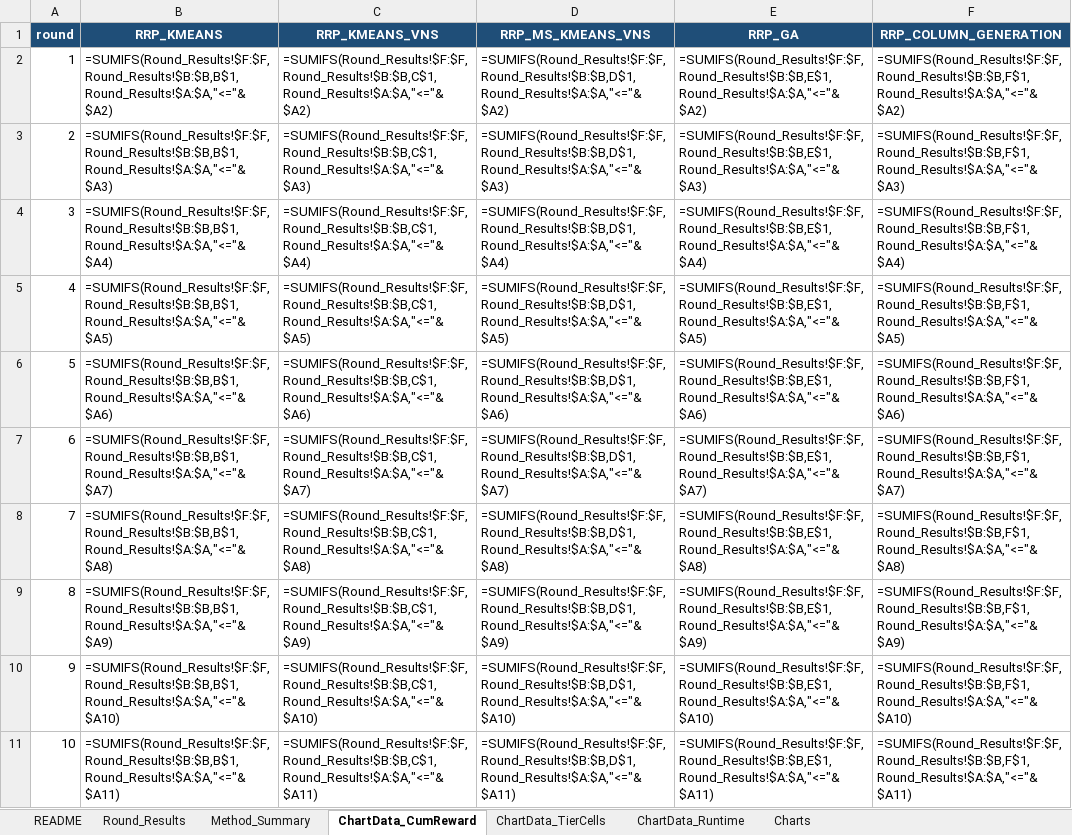
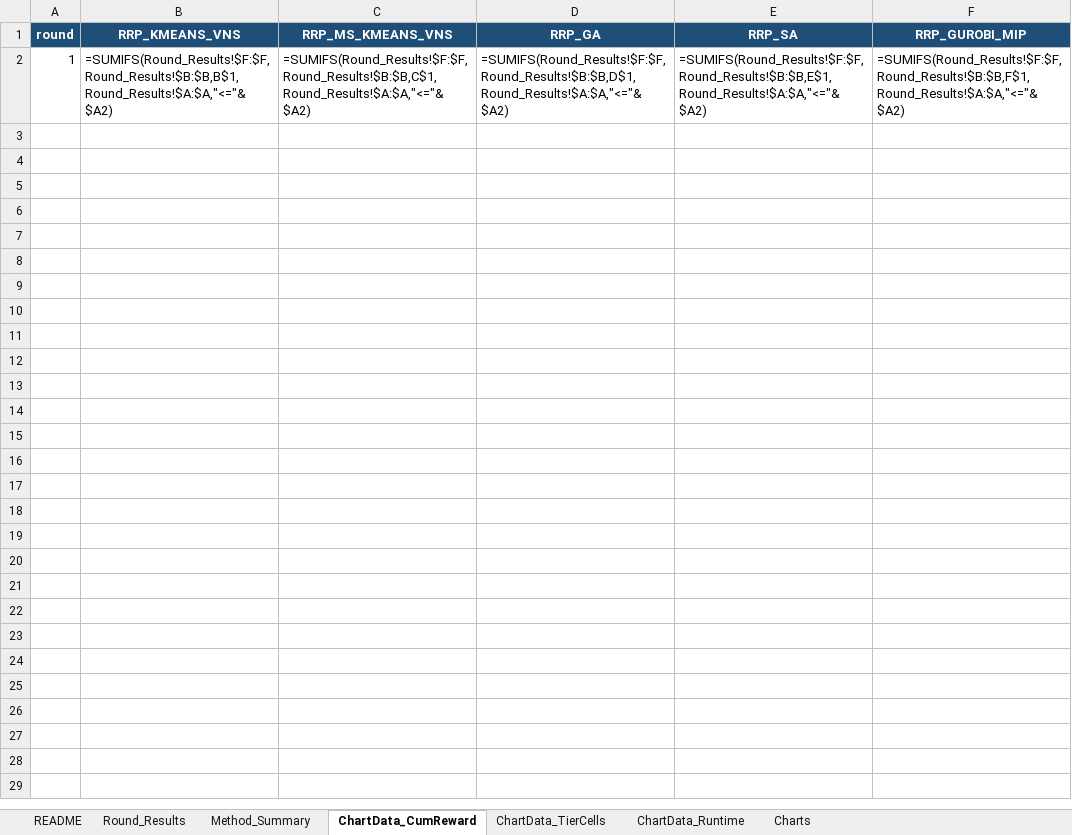
Before and after one commit to KairanJin/Capacity-Constrained-Battery-Repurposing-Problem-with-Piece-wise-Value-Function, an Excel workbook: rrp_multi_round_output.xlsx, sheet ChartData_CumReward, drawn as a sheet; values as stored, in another font and other column widths than the file's, no borders; formulas without a stored value are shown as written; removed rows and columns are numbered as before the commit, all else as after; the diff names each change by its address in the sheet, - before the commit and + after, or states it on an @@ line.

```diff
--- a/rrp_multi_round_output.xlsx (sheet ChartData_CumReward)
+++ b/rrp_multi_round_output.xlsx (sheet ChartData_CumReward)
-column B (RRP_KMEANS), row 2: =SUMIFS(Round_Results!$F:$F,Round_Results!$B:$B,B$1,Round_Results!$A:$A,"<="&$A2)
+column E (RRP_SA), row 2: =SUMIFS(Round_Results!$F:$F,Round_Results!$B:$B,E$1,Round_Results!$A:$A,"<="&$A2)
-F1: RRP_COLUMN_GENERATION
+F1: RRP_GUROBI_MIP
-B2 (RRP_KMEANS_VNS): =SUMIFS(Round_Results!$F:$F,Round_Results!$B:$B,C$1,Round_Results!$A:$A,"<="&$A2)
+B2 (RRP_KMEANS_VNS): =SUMIFS(Round_Results!$F:$F,Round_Results!$B:$B,B$1,Round_Results!$A:$A,"<="&$A2)
-C2 (RRP_MS_KMEANS_VNS): =SUMIFS(Round_Results!$F:$F,Round_Results!$B:$B,D$1,Round_Results!$A:$A,"<="&$A2)
+C2 (RRP_MS_KMEANS_VNS): =SUMIFS(Round_Results!$F:$F,Round_Results!$B:$B,C$1,Round_Results!$A:$A,"<="&$A2)
-D2 (RRP_GA): =SUMIFS(Round_Results!$F:$F,Round_Results!$B:$B,E$1,Round_Results!$A:$A,"<="&$A2)
+D2 (RRP_GA): =SUMIFS(Round_Results!$F:$F,Round_Results!$B:$B,D$1,Round_Results!$A:$A,"<="&$A2)
-row 3: 2 | =SUMIFS(Round_Results!$F:$F,Round_Results!$B:$B,B$1,Round_Results!$A:$A,"<="&$A3) | =SUMIFS(Round_Results!$F:$F,Round_Results!$B:$B,C$1,Round_Results!$A:$A,"<="&$A3) | =SUMIFS(Round_Results!$F:$F,Round_Results!$B:$B,D$1,Round_Results!$A:$A,"<="&$A3) | =SUMIFS(Round_Results!$F:$F,Round_Results!$B:$B,E$1,Round_Results!$A:$A,"<="&$A3) | =SUMIFS(Round_Results!$F:$F,Round_Results!$B:$B,F$1,Round_Results!$A:$A,"<="&$A3)
-row 4: 3 | =SUMIFS(Round_Results!$F:$F,Round_Results!$B:$B,B$1,Round_Results!$A:$A,"<="&$A4) | =SUMIFS(Round_Results!$F:$F,Round_Results!$B:$B,C$1,Round_Results!$A:$A,"<="&$A4) | =SUMIFS(Round_Results!$F:$F,Round_Results!$B:$B,D$1,Round_Results!$A:$A,"<="&$A4) | =SUMIFS(Round_Results!$F:$F,Round_Results!$B:$B,E$1,Round_Results!$A:$A,"<="&$A4) | =SUMIFS(Round_Results!$F:$F,Round_Results!$B:$B,F$1,Round_Results!$A:$A,"<="&$A4)
-row 5: 4 | =SUMIFS(Round_Results!$F:$F,Round_Results!$B:$B,B$1,Round_Results!$A:$A,"<="&$A5) | =SUMIFS(Round_Results!$F:$F,Round_Results!$B:$B,C$1,Round_Results!$A:$A,"<="&$A5) | =SUMIFS(Round_Results!$F:$F,Round_Results!$B:$B,D$1,Round_Results!$A:$A,"<="&$A5) | =SUMIFS(Round_Results!$F:$F,Round_Results!$B:$B,E$1,Round_Results!$A:$A,"<="&$A5) | =SUMIFS(Round_Results!$F:$F,Round_Results!$B:$B,F$1,Round_Results!$A:$A,"<="&$A5)
-row 6: 5 | =SUMIFS(Round_Results!$F:$F,Round_Results!$B:$B,B$1,Round_Results!$A:$A,"<="&$A6) | =SUMIFS(Round_Results!$F:$F,Round_Results!$B:$B,C$1,Round_Results!$A:$A,"<="&$A6) | =SUMIFS(Round_Results!$F:$F,Round_Results!$B:$B,D$1,Round_Results!$A:$A,"<="&$A6) | =SUMIFS(Round_Results!$F:$F,Round_Results!$B:$B,E$1,Round_Results!$A:$A,"<="&$A6) | =SUMIFS(Round_Results!$F:$F,Round_Results!$B:$B,F$1,Round_Results!$A:$A,"<="&$A6)
-row 7: 6 | =SUMIFS(Round_Results!$F:$F,Round_Results!$B:$B,B$1,Round_Results!$A:$A,"<="&$A7) | =SUMIFS(Round_Results!$F:$F,Round_Results!$B:$B,C$1,Round_Results!$A:$A,"<="&$A7) | =SUMIFS(Round_Results!$F:$F,Round_Results!$B:$B,D$1,Round_Results!$A:$A,"<="&$A7) | =SUMIFS(Round_Results!$F:$F,Round_Results!$B:$B,E$1,Round_Results!$A:$A,"<="&$A7) | =SUMIFS(Round_Results!$F:$F,Round_Results!$B:$B,F$1,Round_Results!$A:$A,"<="&$A7)
-row 8: 7 | =SUMIFS(Round_Results!$F:$F,Round_Results!$B:$B,B$1,Round_Results!$A:$A,"<="&$A8) | =SUMIFS(Round_Results!$F:$F,Round_Results!$B:$B,C$1,Round_Results!$A:$A,"<="&$A8) | =SUMIFS(Round_Results!$F:$F,Round_Results!$B:$B,D$1,Round_Results!$A:$A,"<="&$A8) | =SUMIFS(Round_Results!$F:$F,Round_Results!$B:$B,E$1,Round_Results!$A:$A,"<="&$A8) | =SUMIFS(Round_Results!$F:$F,Round_Results!$B:$B,F$1,Round_Results!$A:$A,"<="&$A8)
-row 9: 8 | =SUMIFS(Round_Results!$F:$F,Round_Results!$B:$B,B$1,Round_Results!$A:$A,"<="&$A9) | =SUMIFS(Round_Results!$F:$F,Round_Results!$B:$B,C$1,Round_Results!$A:$A,"<="&$A9) | =SUMIFS(Round_Results!$F:$F,Round_Results!$B:$B,D$1,Round_Results!$A:$A,"<="&$A9) | =SUMIFS(Round_Results!$F:$F,Round_Results!$B:$B,E$1,Round_Results!$A:$A,"<="&$A9) | =SUMIFS(Round_Results!$F:$F,Round_Results!$B:$B,F$1,Round_Results!$A:$A,"<="&$A9)
-row 10: 9 | =SUMIFS(Round_Results!$F:$F,Round_Results!$B:$B,B$1,Round_Results!$A:$A,"<="&$A10) | =SUMIFS(Round_Results!$F:$F,Round_Results!$B:$B,C$1,Round_Results!$A:$A,"<="&$A10) | =SUMIFS(Round_Results!$F:$F,Round_Results!$B:$B,D$1,Round_Results!$A:$A,"<="&$A10) | =SUMIFS(Round_Results!$F:$F,Round_Results!$B:$B,E$1,Round_Results!$A:$A,"<="&$A10) | =SUMIFS(Round_Results!$F:$F,Round_Results!$B:$B,F$1,Round_Results!$A:$A,"<="&$A10)
-row 11: 10 | =SUMIFS(Round_Results!$F:$F,Round_Results!$B:$B,B$1,Round_Results!$A:$A,"<="&$A11) | =SUMIFS(Round_Results!$F:$F,Round_Results!$B:$B,C$1,Round_Results!$A:$A,"<="&$A11) | =SUMIFS(Round_Results!$F:$F,Round_Results!$B:$B,D$1,Round_Results!$A:$A,"<="&$A11) | =SUMIFS(Round_Results!$F:$F,Round_Results!$B:$B,E$1,Round_Results!$A:$A,"<="&$A11) | =SUMIFS(Round_Results!$F:$F,Round_Results!$B:$B,F$1,Round_Results!$A:$A,"<="&$A11)
```
Also changed, not shown: sheet Round_Results, sheet ChartData_Runtime, sheet Method_Summary, sheet ChartData_TierCells, sheet README, charts or pictures, rrp_multi_round_template.xlsx, 12 other files.
